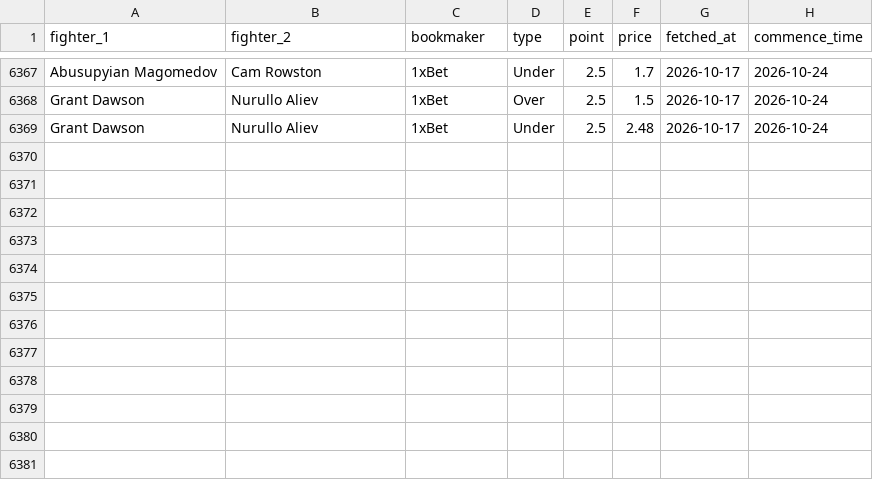
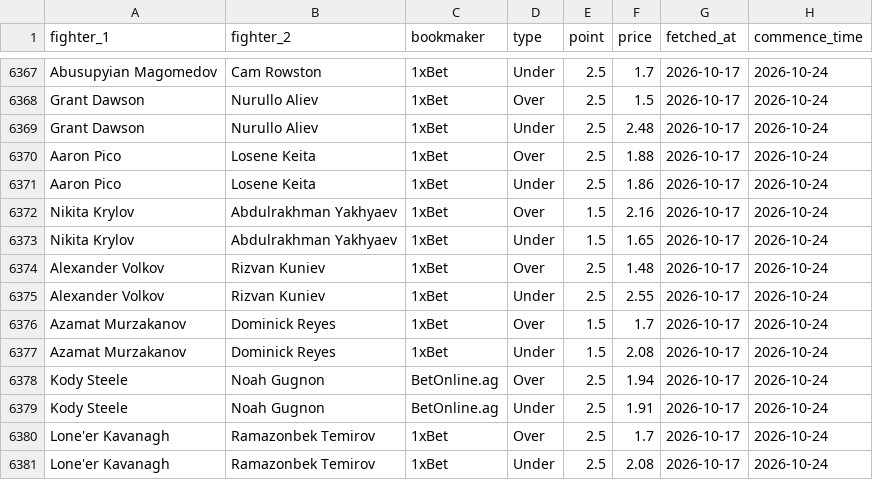
Before and after one commit to jdanielbcosta/ufc-predictor, a CSV file: totals_odds_history.csv, drawn as a sheet; only a part is shown, gaps mark what is left out.

Commit message:
Update totals odds 2026-10-17

```diff
--- a/totals_odds_history.csv
+++ b/totals_odds_history.csv
@@ -6369 +6369,13 @@ Grant Dawson,Nurullo Aliev,1xBet,Over,2.5,1.5,2026-10-17,2026-10-24
 Grant Dawson,Nurullo Aliev,1xBet,Under,2.5,2.48,2026-10-17,2026-10-24
+Aaron Pico,Losene Keita,1xBet,Over,2.5,1.88,2026-10-17,2026-10-24
+Aaron Pico,Losene Keita,1xBet,Under,2.5,1.86,2026-10-17,2026-10-24
+Nikita Krylov,Abdulrakhman Yakhyaev,1xBet,Over,1.5,2.16,2026-10-17,2026-10-24
+Nikita Krylov,Abdulrakhman Yakhyaev,1xBet,Under,1.5,1.65,2026-10-17,2026-10-24
+Alexander Volkov,Rizvan Kuniev,1xBet,Over,2.5,1.48,2026-10-17,2026-10-24
+Alexander Volkov,Rizvan Kuniev,1xBet,Under,2.5,2.55,2026-10-17,2026-10-24
+Azamat Murzakanov,Dominick Reyes,1xBet,Over,1.5,1.7,2026-10-17,2026-10-24
+Azamat Murzakanov,Dominick Reyes,1xBet,Under,1.5,2.08,2026-10-17,2026-10-24
+Kody Steele,Noah Gugnon,BetOnline.ag,Over,2.5,1.94,2026-10-17,2026-10-24
+Kody Steele,Noah Gugnon,BetOnline.ag,Under,2.5,1.91,2026-10-17,2026-10-24
+Lone'er Kavanagh,Ramazonbek Temirov,1xBet,Over,2.5,1.7,2026-10-17,2026-10-24
+Lone'er Kavanagh,Ramazonbek Temirov,1xBet,Under,2.5,2.08,2026-10-17,2026-10-24
```
